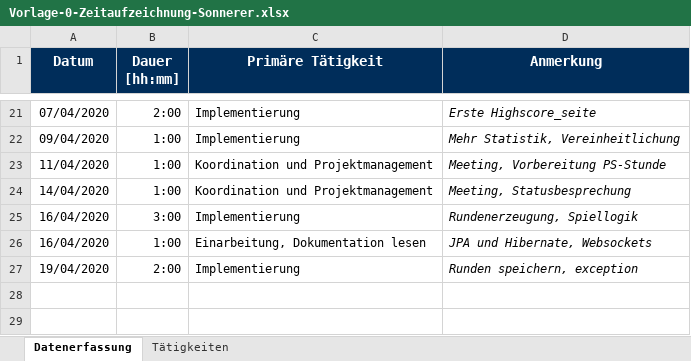
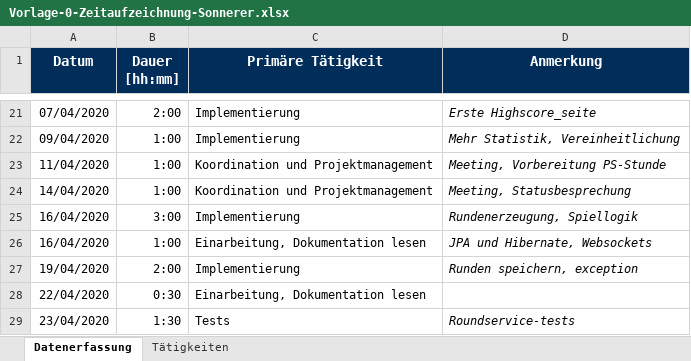
Before and after one commit to b-ertel/TimeGuess-Game, an Excel workbook: time-records/Vorlage-0-Zeitaufzeichnung-Sonnerer.xlsx, sheet Datenerfassung, drawn as a sheet; only a part is shown, gaps mark what is left out; values as stored, in another font and other column widths than the file's, no borders; the diff names each change by its address in the sheet, - before the commit and + after, or states it on an @@ line.

Commit message:
warning-handling, time-record-update

```diff
--- a/time-records/Vorlage-0-Zeitaufzeichnung-Sonnerer.xlsx (sheet Datenerfassung)
+++ b/time-records/Vorlage-0-Zeitaufzeichnung-Sonnerer.xlsx (sheet Datenerfassung)
+row 28: 22/04/2020 | 0:30 | Einarbeitung, Dokumentation lesen
+row 29: 23/04/2020 | 1:30 | Tests | Roundservice-tests
```
Also changed, not shown: 4 other files.
